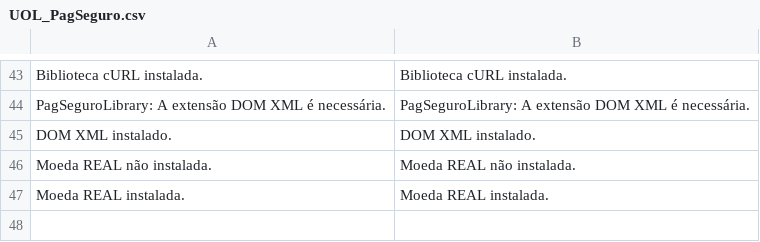
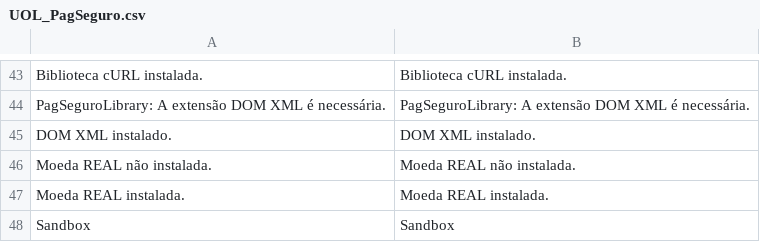
Before and after one commit to pagseguro/pagseguro-modulo-magento-v1, a CSV file: app/locale/pt_BR/UOL_PagSeguro.csv, drawn as a sheet; only a part is shown, gaps mark what is left out; the diff names each change by its address in the sheet, - before the commit and + after, or states it on an @@ line.

```diff
--- a/app/locale/pt_BR/UOL_PagSeguro.csv
+++ b/app/locale/pt_BR/UOL_PagSeguro.csv
+row 48: Sandbox | Sandbox
```
Also changed, not shown: 7 other files.
